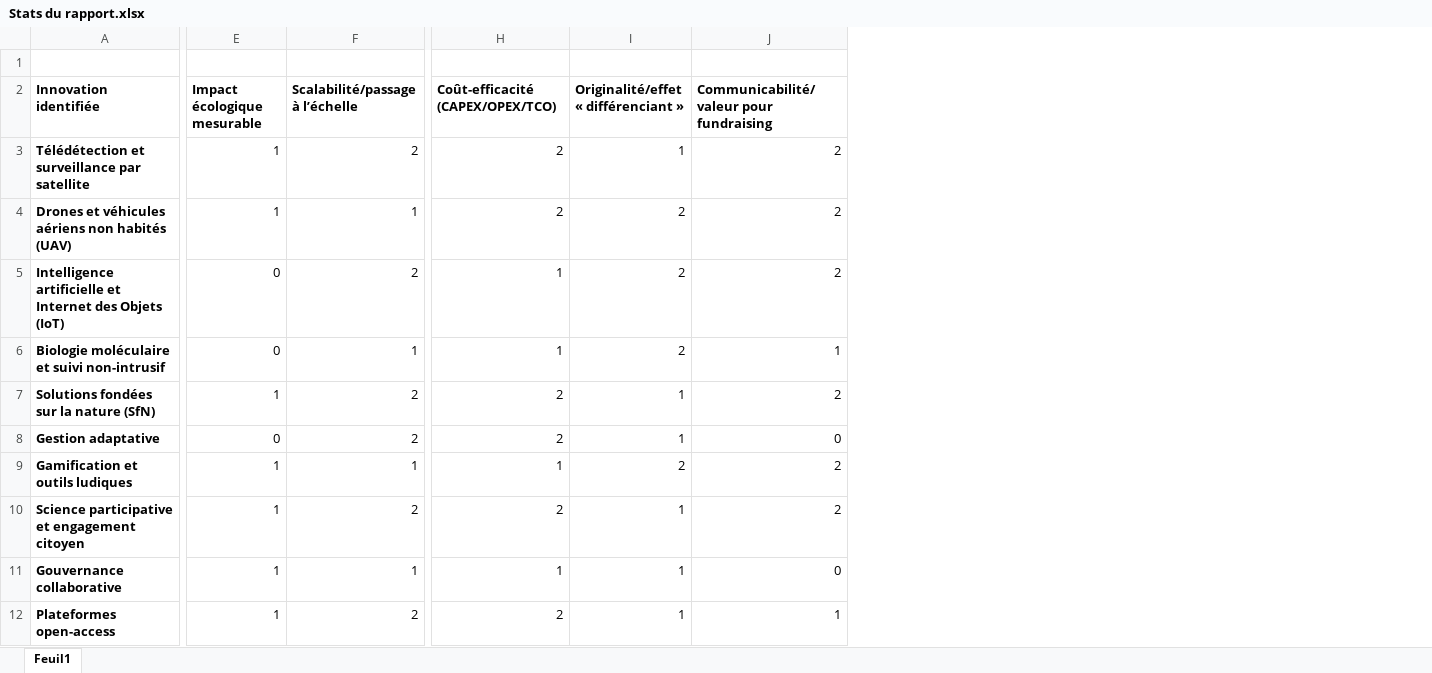
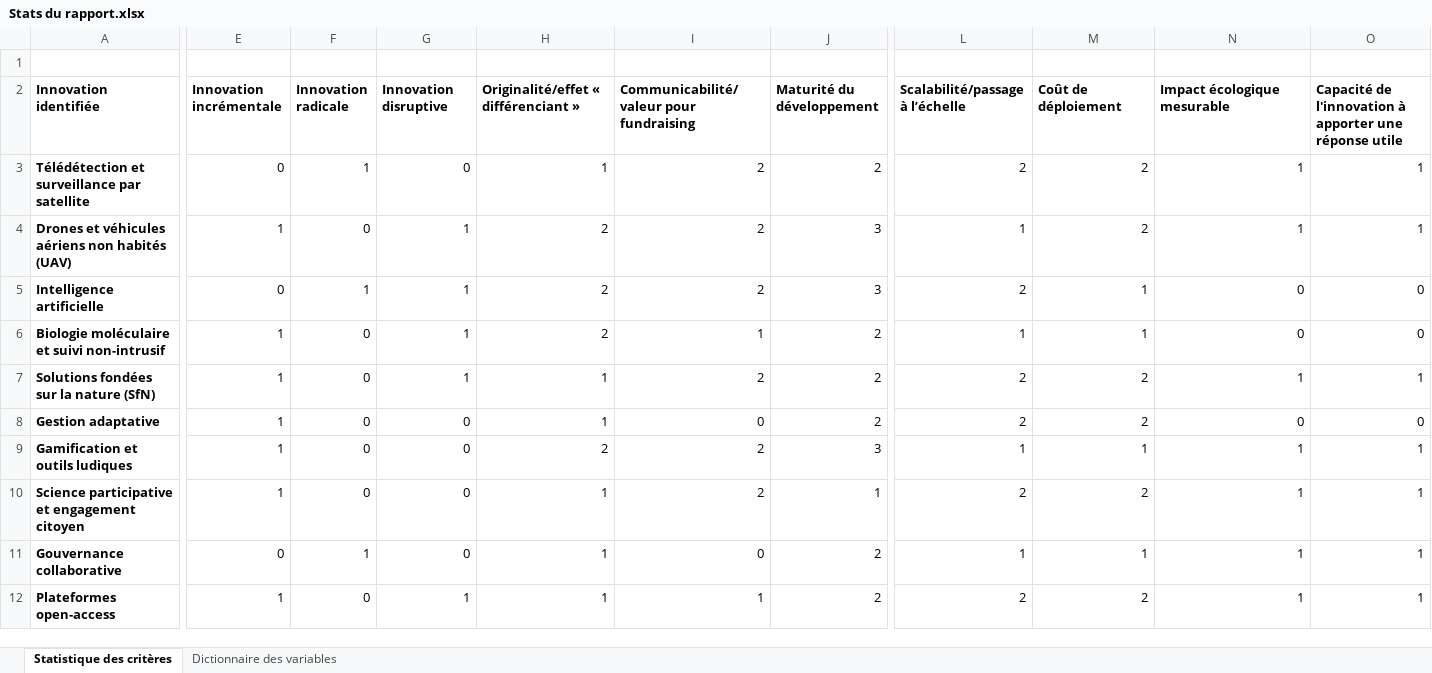
Before and after one commit to FAVIERPaul/tableau-bord-innovations-WWF, an Excel workbook: Stats du rapport.xlsx, sheet Statistique des critères, drawn as a sheet; only a part is shown, gaps mark what is left out; values as stored, in another font and other column widths than the file's, no borders; addresses are those after the commit; the diff covers the shown part only; the diff names each change by its address in the sheet, - before the commit and + after, or states it on an @@ line.

```diff
--- a/Stats du rapport.xlsx (sheet Statistique des critères)
+++ b/Stats du rapport.xlsx (sheet Statistique des critères)
-sheet tab: Feuil1
+sheet tab: Statistique des critères
+sheet tab: Dictionnaire des variables
+column E (Innovation incrémentale), rows 3-12: 0 | 1 | 0 | 1 | 1 | 1 | 1 | 1 | 0 | 1
+column F (Innovation radicale), rows 3-12: 1 | 0 | 1 | 0 | 0 | 0 | 0 | 0 | 1 | 0
+column I, rows 2-12: Communicabilité/valeur pour fundraising | 2 | 2 | 2 | 1 | 2 | 0 | 2 | 2 | 0 | 1
+column J (Maturité du développement), rows 3-12: 2 | 3 | 3 | 2 | 2 | 2 | 3 | 1 | 2 | 2
+column O, rows 2-12: Capacité de l'innovation à apporter une réponse utile | 1 | 1 | 0 | 0 | 1 | 0 | 1 | 1 | 1 | 1
-G2: Impact écologique mesurable
+G2: Innovation disruptive
-H2: Scalabilité/passage à l’échelle
+H2: Originalité/effet « différenciant »
-L2: Coût-efficacité (CAPEX/OPEX/TCO)
+L2: Scalabilité/passage à l’échelle
-M2: Originalité/effet « différenciant »
+M2: Coût de déploiement
-N2: Communicabilité/valeur pour fundraising
+N2: Impact écologique mesurable
-G3 (Innovation disruptive): 1
+G3 (Innovation disruptive): 0
-H3: 2
+H3: 1
-M3 (Coût de déploiement): 1
+M3 (Coût de déploiement): 2
-N3:N4 (Impact écologique mesurable): 2
+N3:N4 (Impact écologique mesurable): 1
-H4: 1
+H4: 2
-L4 (Scalabilité/passage à l’échelle): 2
+L4 (Scalabilité/passage à l’échelle): 1
-A5 (Innovation identifiée): Intelligence artificielle et Internet des Objets (IoT)
+A5 (Innovation identifiée): Intelligence artificielle
-G5:G6 (Innovation disruptive): 0
+G5:G6 (Innovation disruptive): 1
-L5 (Scalabilité/passage à l’échelle): 1
+L5 (Scalabilité/passage à l’échelle): 2
-M5:M6 (Coût de déploiement): 2
+M5:M6 (Coût de déploiement): 1
-N5 (Impact écologique mesurable): 2
+N5 (Impact écologique mesurable): 0
-H6: 1
+H6: 2
-N6 (Impact écologique mesurable): 1
+N6 (Impact écologique mesurable): 0
-H7:H8: 2
+H7:H8: 1
-M7:M8 (Coût de déploiement): 1
+M7:M8 (Coût de déploiement): 2
-N7 (Impact écologique mesurable): 2
+N7 (Impact écologique mesurable): 1
-G9:G11 (Innovation disruptive): 1
+G9:G11 (Innovation disruptive): 0
-H9: 1
+H9: 2
-M9 (Coût de déploiement): 2
+M9 (Coût de déploiement): 1
-N9:N10 (Impact écologique mesurable): 2
+N9:N10 (Impact écologique mesurable): 1
-H10: 2
+H10: 1
-M10 (Coût de déploiement): 1
+M10 (Coût de déploiement): 2
-N11 (Impact écologique mesurable): 0
+N11 (Impact écologique mesurable): 1
-H12: 2
+H12: 1
-M12 (Coût de déploiement): 1
+M12 (Coût de déploiement): 2
```
Also changed, not shown: 1 added row and 15 edited cells elsewhere in this sheet, 3 other files.
